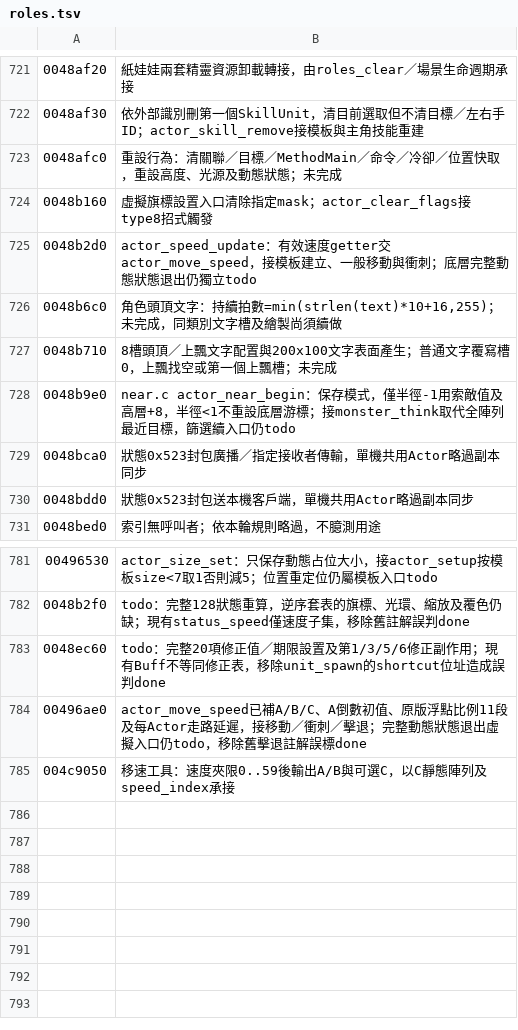
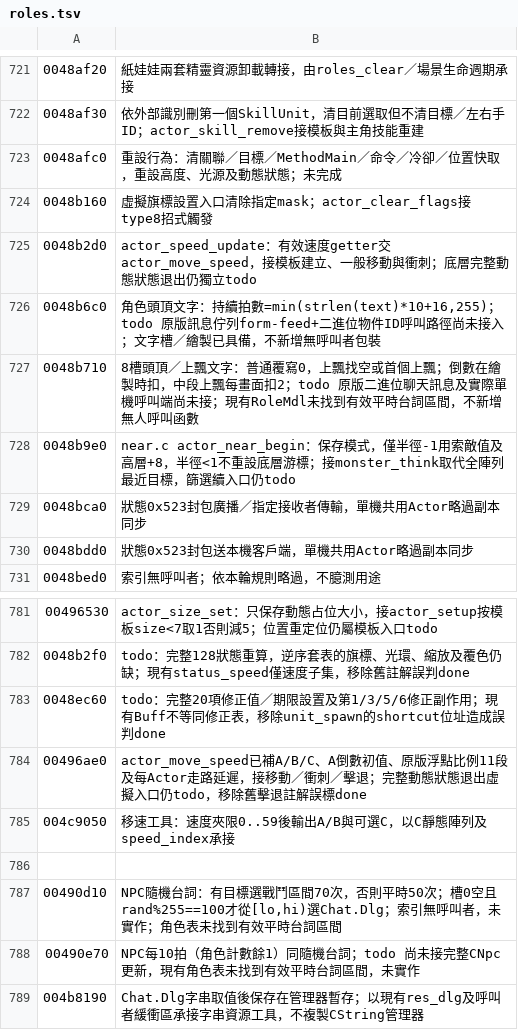
Before and after one commit to chanwunkong/SideTest, a TSV file: QinPort/tools/roles.tsv, drawn as a sheet; only a part is shown, gaps mark what is left out.

```diff
--- a/QinPort/tools/roles.tsv
+++ b/QinPort/tools/roles.tsv
@@ -725,4 +725,4 @@
 0048b2d0	actor_speed_update：有效速度getter交actor_move_speed，接模板建立、一般移動與衝刺；底層完整動態狀態退出仍獨立todo
-0048b6c0	角色頭頂文字：持續拍數=min(strlen(text)*10+16,255)；未完成，同類別文字槽及繪製尚須續做
-0048b710	8槽頭頂／上飄文字配置與200x100文字表面產生；普通文字覆寫槽0，上飄找空或第一個上飄槽；未完成
+0048b6c0	角色頭頂文字：持續拍數=min(strlen(text)*10+16,255)；todo 原版訊息佇列form-feed+二進位物件ID呼叫路徑尚未接入；文字槽／繪製已具備，不新增無呼叫者包裝
+0048b710	8槽頭頂／上飄文字：普通覆寫0，上飄找空或首個上飄；倒數在繪製時扣，中段上飄每畫面扣2；todo 原版二進位聊天訊息及實際單機呼叫端尚未接；現有RoleMdl未找到有效平時台詞區間，不新增無人呼叫函數
 0048b9e0	near.c actor_near_begin：保存模式，僅半徑-1用索敵值及高層+8，半徑<1不重設底層游標；接monster_think取代全陣列最近目標，篩選續入口仍todo
@@ -785 +785,5 @@
 004c9050	移速工具：速度夾限0..59後輸出A/B與可選C，以C靜態陣列及speed_index承接
+
+00490d10	NPC隨機台詞：有目標選戰鬥區間70次，否則平時50次；槽0空且rand%255==100才從[lo,hi)選Chat.Dlg；索引無呼叫者，未實作；角色表未找到有效平時台詞區間
+00490e70	NPC每10拍（角色計數餘1）同隨機台詞；todo 尚未接完整CNpc更新，現有角色表未找到有效平時台詞區間，未實作
+004b8190	Chat.Dlg字串取值後保存在管理器暫存；以現有res_dlg及呼叫者緩衝區承接字串資源工具，不複製CString管理器
```
Also changed, not shown: QinPort/FUNCS.tsv, QinPort/tools/base_map.tsv, 3 other files.
